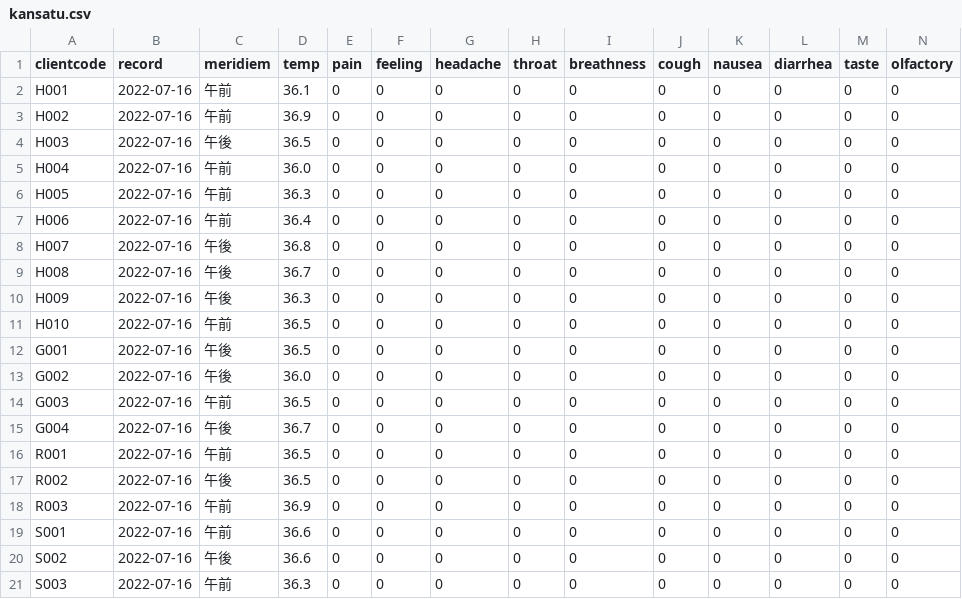
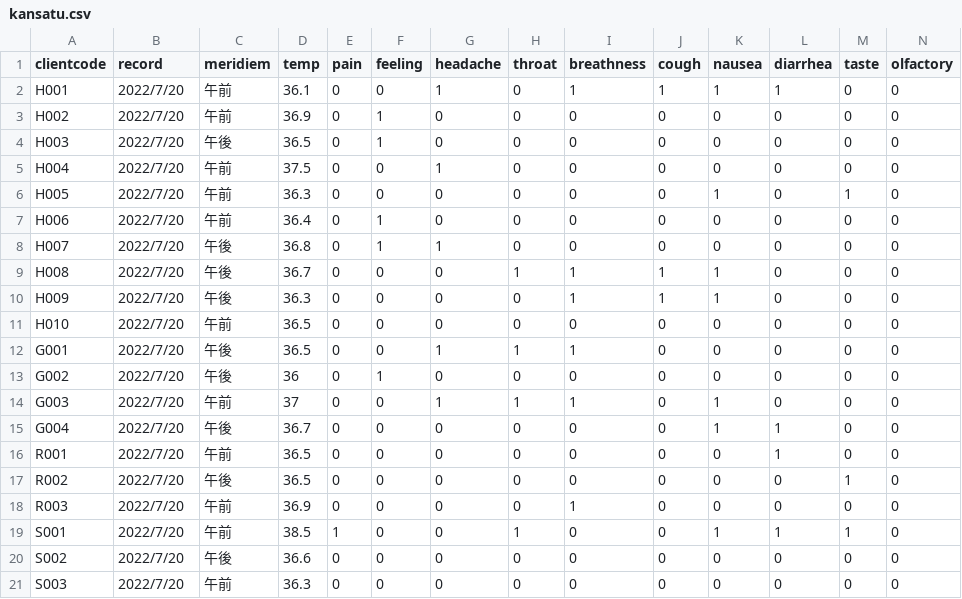
Before and after one commit to T120015/DBron, a CSV file: sample/kansatu.csv, drawn as a sheet.

```diff
--- a/sample/kansatu.csv
+++ b/sample/kansatu.csv
@@ -1,21 +1,21 @@
 clientcode,record,meridiem,temp,pain,feeling,headache,throat,breathness,cough,nausea,diarrhea,taste,olfactory
-H001,2022-07-16,午前,36.1,0,0,0,0,0,0,0,0,0,0
-H002,2022-07-16,午前,36.9,0,0,0,0,0,0,0,0,0,0
-H003,2022-07-16,午後,36.5,0,0,0,0,0,0,0,0,0,0
-H004,2022-07-16,午前,36.0,0,0,0,0,0,0,0,0,0,0
-H005,2022-07-16,午前,36.3,0,0,0,0,0,0,0,0,0,0
-H006,2022-07-16,午前,36.4,0,0,0,0,0,0,0,0,0,0
-H007,2022-07-16,午後,36.8,0,0,0,0,0,0,0,0,0,0
-H008,2022-07-16,午後,36.7,0,0,0,0,0,0,0,0,0,0
-H009,2022-07-16,午後,36.3,0,0,0,0,0,0,0,0,0,0
-H010,2022-07-16,午前,36.5,0,0,0,0,0,0,0,0,0,0
-G001,2022-07-16,午後,36.5,0,0,0,0,0,0,0,0,0,0
-G002,2022-07-16,午後,36.0,0,0,0,0,0,0,0,0,0,0
-G003,2022-07-16,午前,36.5,0,0,0,0,0,0,0,0,0,0
-G004,2022-07-16,午後,36.7,0,0,0,0,0,0,0,0,0,0
-R001,2022-07-16,午前,36.5,0,0,0,0,0,0,0,0,0,0
-R002,2022-07-16,午後,36.5,0,0,0,0,0,0,0,0,0,0
-R003,2022-07-16,午前,36.9,0,0,0,0,0,0,0,0,0,0
-S001,2022-07-16,午前,36.6,0,0,0,0,0,0,0,0,0,0
-S002,2022-07-16,午後,36.6,0,0,0,0,0,0,0,0,0,0
-S003,2022-07-16,午前,36.3,0,0,0,0,0,0,0,0,0,0
+H001,2022/7/20,午前,36.1,0,0,1,0,1,1,1,1,0,0
+H002,2022/7/20,午前,36.9,0,1,0,0,0,0,0,0,0,0
+H003,2022/7/20,午後,36.5,0,1,0,0,0,0,0,0,0,0
+H004,2022/7/20,午前,37.5,0,0,1,0,0,0,0,0,0,0
+H005,2022/7/20,午前,36.3,0,0,0,0,0,0,1,0,1,0
+H006,2022/7/20,午前,36.4,0,1,0,0,0,0,0,0,0,0
+H007,2022/7/20,午後,36.8,0,1,1,0,0,0,0,0,0,0
+H008,2022/7/20,午後,36.7,0,0,0,1,1,1,1,0,0,0
+H009,2022/7/20,午後,36.3,0,0,0,0,1,1,1,0,0,0
+H010,2022/7/20,午前,36.5,0,0,0,0,0,0,0,0,0,0
+G001,2022/7/20,午後,36.5,0,0,1,1,1,0,0,0,0,0
+G002,2022/7/20,午後,36,0,1,0,0,0,0,0,0,0,0
+G003,2022/7/20,午前,37,0,0,1,1,1,0,1,0,0,0
+G004,2022/7/20,午後,36.7,0,0,0,0,0,0,1,1,0,0
+R001,2022/7/20,午前,36.5,0,0,0,0,0,0,0,1,0,0
+R002,2022/7/20,午後,36.5,0,0,0,0,0,0,0,0,1,0
+R003,2022/7/20,午前,36.9,0,0,0,0,1,0,0,0,0,0
+S001,2022/7/20,午前,38.5,1,0,0,1,0,0,1,1,1,0
+S002,2022/7/20,午後,36.6,0,0,0,0,0,0,0,0,0,0
+S003,2022/7/20,午前,36.3,0,0,0,0,0,0,0,0,0,0
```
Also changed, not shown: sample/kansatu2.csv, 14 other files.
